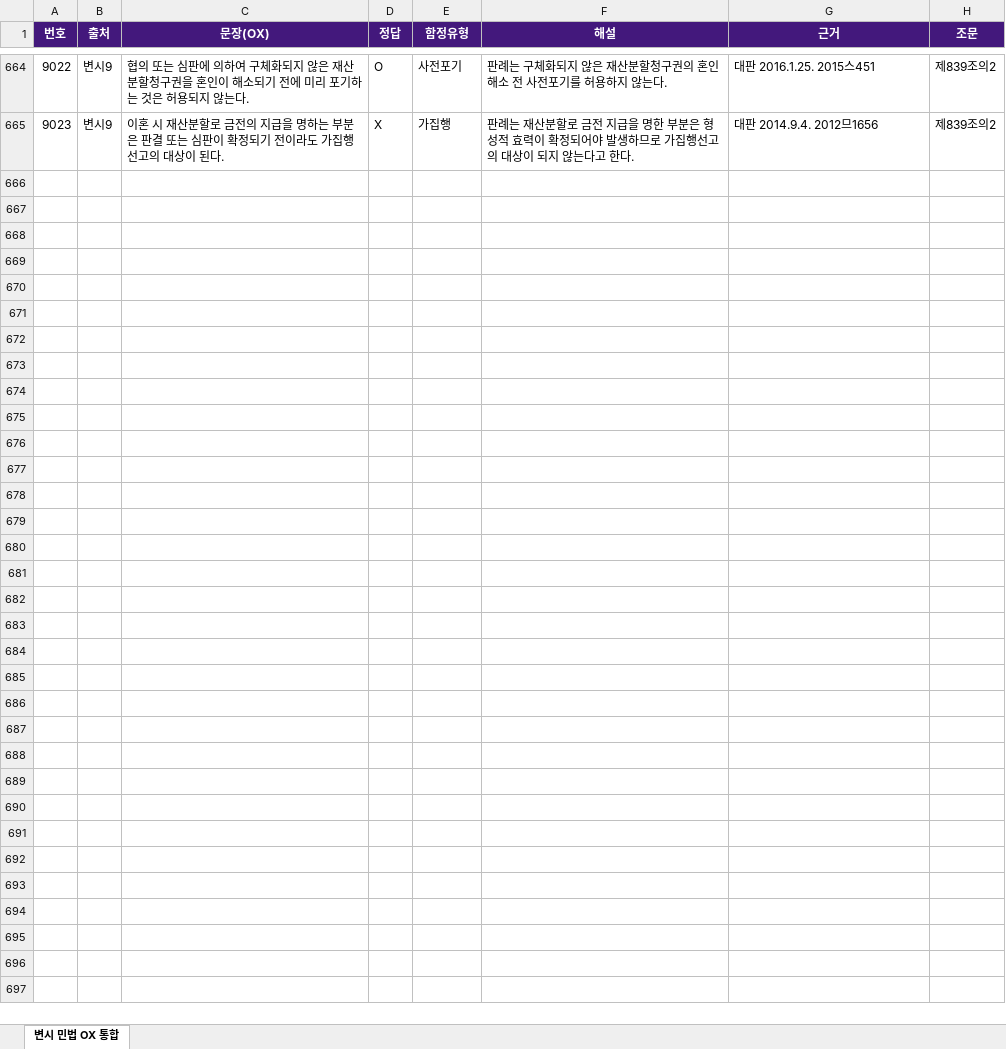
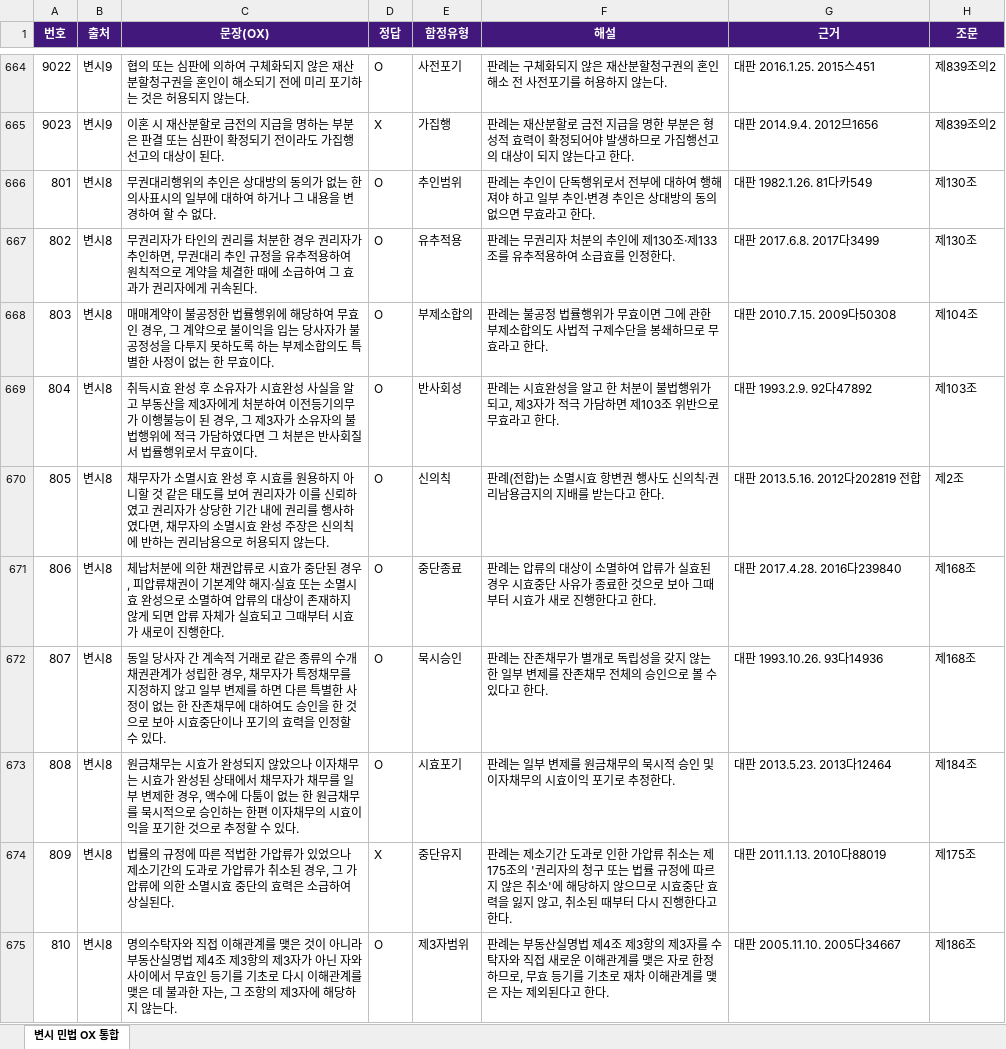
Before and after one commit to law-test/wiki, an Excel workbook: assets/ox_civil_bar14.xlsx, sheet 변시 민법 OX 통합, drawn as a sheet; only a part is shown, gaps mark what is left out; values as stored, in another font and other column widths than the file's, no borders; the diff covers the shown part only; the diff names each change by its address in the sheet, - before the commit and + after, or states it on an @@ line.

Commit message:
변시8 OX 101문항 추가 (총 765문항) — JSON·Excel 갱신

```diff
--- a/assets/ox_civil_bar14.xlsx (sheet 변시 민법 OX 통합)
+++ b/assets/ox_civil_bar14.xlsx (sheet 변시 민법 OX 통합)
+row 666: 801 | 변시8 | 무권대리행위의 추인은 상대방의 동의가 없는 한 의사표시의 일부에 대하여 하거나 그 내용을 변경하여 할 수 없다. | O | 추인범위 | 판례는 추인이 단독행위로서 전부에 대하여 행해져야 하고 일부 추인·변경 추인은 상대방의 동의 없으면 무효라고 한다. | 대판 1982.1.26. 81다카549 | 제130조
+row 667: 802 | 변시8 | 무권리자가 타인의 권리를 처분한 경우 권리자가 추인하면, 무권대리 추인 규정을 유추적용하여 원칙적으로 계약을 체결한 때에 소급하여 그 효과가 권리자에게 귀속된다. | O | 유추적용 | 판례는 무권리자 처분의 추인에 제130조·제133조를 유추적용하여 소급효를 인정한다. | 대판 2017.6.8. 2017다3499 | 제130조
+row 668: 803 | 변시8 | 매매계약이 불공정한 법률행위에 해당하여 무효인 경우, 그 계약으로 불이익을 입는 당사자가 불공정성을 다투지 못하도록 하는 부제소합의도 특별한 사정이 없는 한 무효이다. | O | 부제소합의 | 판례는 불공정 법률행위가 무효이면 그에 관한 부제소합의도 사법적 구제수단을 봉쇄하므로 무효라고 한다. | 대판 2010.7.15. 2009다50308 | 제104조
+row 669: 804 | 변시8 | 취득시효 완성 후 소유자가 시효완성 사실을 알고 부동산을 제3자에게 처분하여 이전등기의무가 이행불능이 된 경우, 그 제3자가 소유자의 불법행위에 적극 가담하였다면 그 처분은 반사회질서 법률행위로서 무효이다. | O | 반사회성 | 판례는 시효완성을 알고 한 처분이 불법행위가 되고, 제3자가 적극 가담하면 제103조 위반으로 무효라고 한다. | 대판 1993.2.9. 92다47892 | 제103조
+row 670: 805 | 변시8 | 채무자가 소멸시효 완성 후 시효를 원용하지 아니할 것 같은 태도를 보여 권리자가 이를 신뢰하였고 권리자가 상당한 기간 내에 권리를 행사하였다면, 채무자의 소멸시효 완성 주장은 신의칙에 반하는 권리남용으로 허용되지 않는다. | O | 신의칙 | 판례(전합)는 소멸시효 항변권 행사도 신의칙·권리남용금지의 지배를 받는다고 한다. | 대판 2013.5.16. 2012다202819 전합 | 제2조
+row 671: 806 | 변시8 | 체납처분에 의한 채권압류로 시효가 중단된 경우, 피압류채권이 기본계약 해지·실효 또는 소멸시효 완성으로 소멸하여 압류의 대상이 존재하지 않게 되면 압류 자체가 실효되고 그때부터 시효가 새로이 진행한다. | O | 중단종료 | 판례는 압류의 대상이 소멸하여 압류가 실효된 경우 시효중단 사유가 종료한 것으로 보아 그때부터 시효가 새로 진행한다고 한다. | 대판 2017.4.28. 2016다239840 | 제168조
+row 672: 807 | 변시8 | 동일 당사자 간 계속적 거래로 같은 종류의 수개 채권관계가 성립한 경우, 채무자가 특정채무를 지정하지 않고 일부 변제를 하면 다른 특별한 사정이 없는 한 잔존채무에 대하여도 승인을 한 것으로 보아 시효중단이나 포기의 효력을 인정할 수 있다. | O | 묵시승인 | 판례는 잔존채무가 별개로 독립성을 갖지 않는 한 일부 변제를 잔존채무 전체의 승인으로 볼 수 있다고 한다. | 대판 1993.10.26. 93다14936 | 제168조
+row 673: 808 | 변시8 | 원금채무는 시효가 완성되지 않았으나 이자채무는 시효가 완성된 상태에서 채무자가 채무를 일부 변제한 경우, 액수에 다툼이 없는 한 원금채무를 묵시적으로 승인하는 한편 이자채무의 시효이익을 포기한 것으로 추정할 수 있다. | O | 시효포기 | 판례는 일부 변제를 원금채무의 묵시적 승인 및 이자채무의 시효이익 포기로 추정한다. | 대판 2013.5.23. 2013다12464 | 제184조
+row 674: 809 | 변시8 | 법률의 규정에 따른 적법한 가압류가 있었으나 제소기간의 도과로 가압류가 취소된 경우, 그 가압류에 의한 소멸시효 중단의 효력은 소급하여 상실된다. | X | 중단유지 | 판례는 제소기간 도과로 인한 가압류 취소는 제175조의 '권리자의 청구 또는 법률 규정에 따르지 않은 취소'에 해당하지 않으므로 시효중단 효력을 잃지 않고, 취소된 때부터 다시 진행한다고 한다. | 대판 2011.1.13. 2010다88019 | 제175조
+row 675: 810 | 변시8 | 명의수탁자와 직접 이해관계를 맺은 것이 아니라 부동산실명법 제4조 제3항의 제3자가 아닌 자와 사이에서 무효인 등기를 기초로 다시 이해관계를 맺은 데 불과한 자는, 그 조항의 제3자에 해당하지 않는다. | O | 제3자범위 | 판례는 부동산실명법 제4조 제3항의 제3자를 수탁자와 직접 새로운 이해관계를 맺은 자로 한정하므로, 무효 등기를 기초로 재차 이해관계를 맺은 자는 제외된다고 한다. | 대판 2005.11.10. 2005다34667 | 제186조
```
Also changed, not shown: 91 added rows elsewhere in this sheet, 1 other file.
